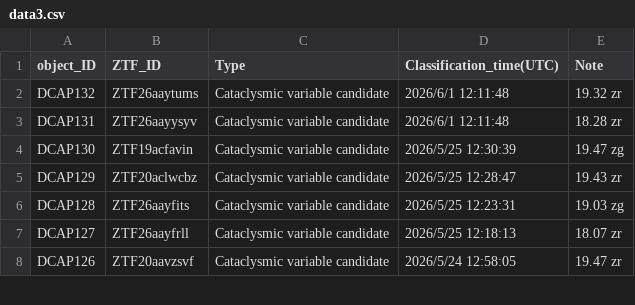
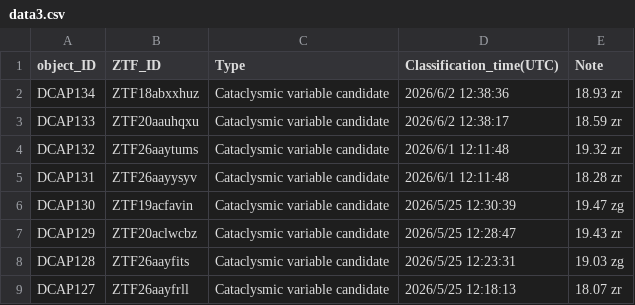
Before and after one commit to DCAP-MinruiNing/DCAP, a CSV file: data3.csv, drawn as a sheet; only a part is shown; the shorter side is filled out with more unchanged rows; the diff names each change by its address in the sheet, - before the commit and + after, or states it on an @@ line.

Commit message:
Update data3.csv

```diff
--- a/data3.csv
+++ b/data3.csv
+row 2: DCAP134 | ZTF18abxxhuz | Cataclysmic variable candidate | 2026/6/2 12:38:36 | 18.93 zr
+row 3: DCAP133 | ZTF20aauhqxu | Cataclysmic variable candidate | 2026/6/2 12:38:17 | 18.59 zr
```
